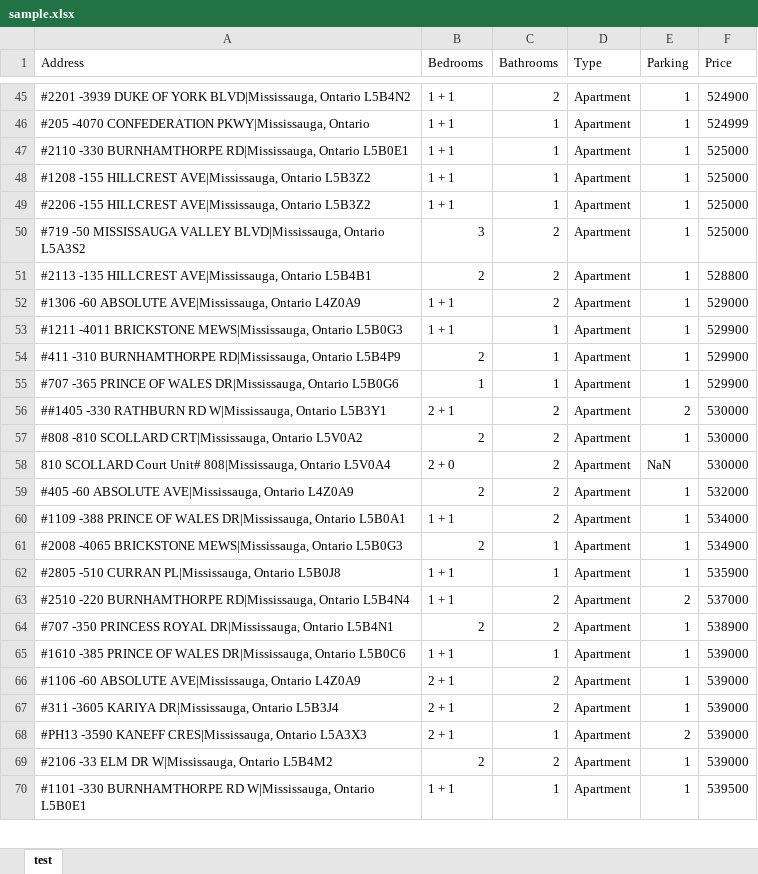
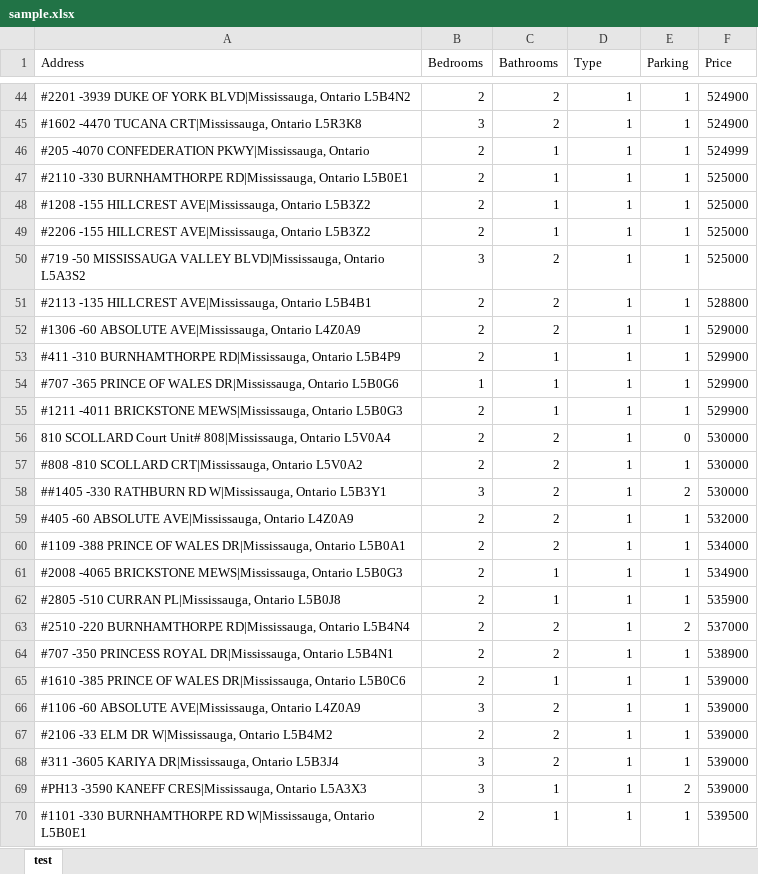
Before and after one commit to Felix-Suen/housePrice, an Excel workbook: sample.xlsx, sheet test, drawn as a sheet; only a part is shown, gaps mark what is left out; values as stored, in another font and other column widths than the file's, no cell formats; removed rows and columns are numbered as before the commit, all else as after; the diff covers the shown part only; the diff names each change by its address in the sheet, - before the commit and + after, or states it on an @@ line.

```diff
--- a/sample.xlsx (sheet test)
+++ b/sample.xlsx (sheet test)
-B44 (Bedrooms): 1 + 1
+B44 (Bedrooms): 2
-D44 (Type): Apartment
+D44 (Type): 1
+row 45: #1602 -4470 TUCANA CRT|Mississauga, Ontario L5R3K8 | 3 | 2 | 1 | 1 | 524900
-B46:B49 (Bedrooms): 1 + 1
+B46:B49 (Bedrooms): 2
-D46:D52 (Type): Apartment
+D46:D52 (Type): 1
-B52 (Bedrooms): 1 + 1
+B52 (Bedrooms): 2
-row 53: #1211 -4011 BRICKSTONE MEWS|Mississauga, Ontario L5B0G3 | 1 + 1 | 1 | Apartment | 1 | 529900
-D53:D54 (Type): Apartment
+D53:D54 (Type): 1
-row 56: ##1405 -330 RATHBURN RD W|Mississauga, Ontario L5B3Y1 | 2 + 1 | 2 | Apartment | 2 | 530000
-row 57: #808 -810 SCOLLARD CRT|Mississauga, Ontario L5V0A2 | 2 | 2 | Apartment | 1 | 530000
+row 55: #1211 -4011 BRICKSTONE MEWS|Mississauga, Ontario L5B0G3 | 2 | 1 | 1 | 1 | 529900
-B56 (Bedrooms): 2 + 0
+B56 (Bedrooms): 2
-D56 (Type): Apartment
+D56 (Type): 1
-E56 (Parking): NaN
+E56 (Parking): 0
+row 57: #808 -810 SCOLLARD CRT|Mississauga, Ontario L5V0A2 | 2 | 2 | 1 | 1 | 530000
+row 58: ##1405 -330 RATHBURN RD W|Mississauga, Ontario L5B3Y1 | 3 | 2 | 1 | 2 | 530000
-D59:D66 (Type): Apartment
+D59:D66 (Type): 1
-B60 (Bedrooms): 1 + 1
+B60 (Bedrooms): 2
-B62:B63 (Bedrooms): 1 + 1
+B62:B63 (Bedrooms): 2
-B65 (Bedrooms): 1 + 1
+B65 (Bedrooms): 2
-B66 (Bedrooms): 2 + 1
+B66 (Bedrooms): 3
+row 67: #2106 -33 ELM DR W|Mississauga, Ontario L5B4M2 | 2 | 2 | 1 | 1 | 539000
-B68:B69 (Bedrooms): 2 + 1
+B68:B69 (Bedrooms): 3
-D68:D69 (Type): Apartment
+D68:D69 (Type): 1
-row 69: #2106 -33 ELM DR W|Mississauga, Ontario L5B4M2 | 2 | 2 | Apartment | 1 | 539000
-B70 (Bedrooms): 1 + 1
+B70 (Bedrooms): 2
-D70 (Type): Apartment
+D70 (Type): 1
```
Also changed, not shown: 39 added rows, 39 removed rows and 307 edited cells elsewhere in this sheet, cell formats, 1 other file.
